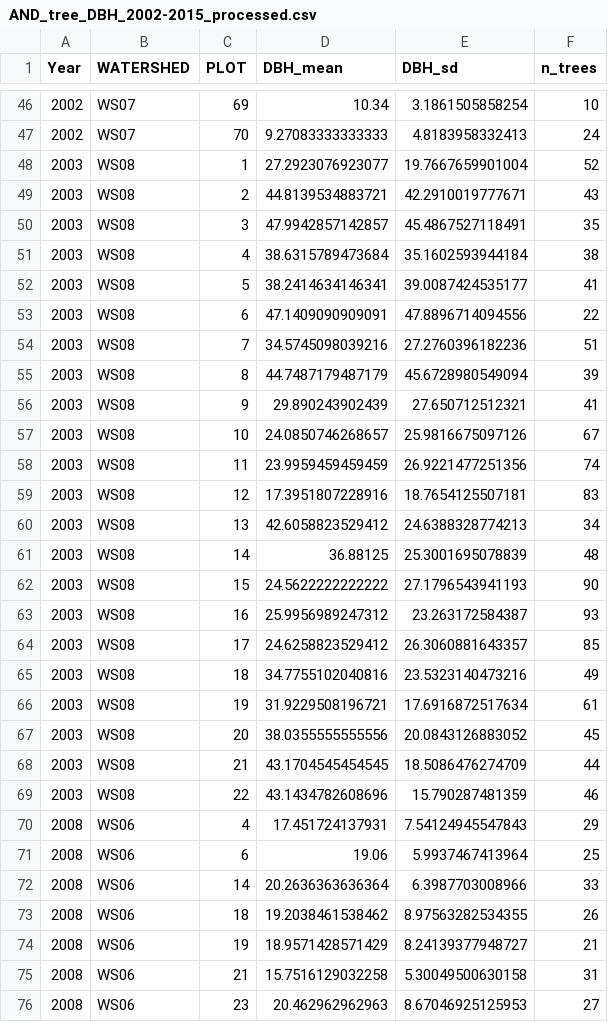
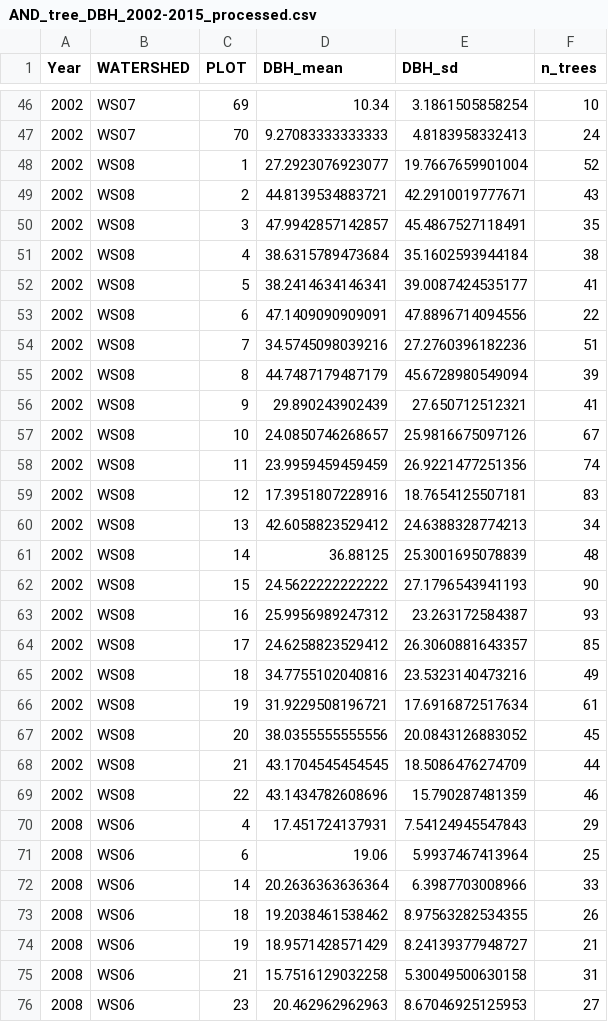
Before and after one commit to lter/ssecr-c-cycling, a CSV file: data/ready/AND_tree_DBH_2002-2015_processed.csv, drawn as a sheet; only a part is shown, gaps mark what is left out; the diff covers the shown part only.

```diff
--- a/data/ready/AND_tree_DBH_2002-2015_processed.csv
+++ b/data/ready/AND_tree_DBH_2002-2015_processed.csv
@@ -47,24 +47,24 @@
 2002,"WS07",70,9.27083333333333,4.8183958332413,24
-2003,"WS08",1,27.2923076923077,19.7667659901004,52
-2003,"WS08",2,44.8139534883721,42.2910019777671,43
-2003,"WS08",3,47.9942857142857,45.4867527118491,35
-2003,"WS08",4,38.6315789473684,35.1602593944184,38
-2003,"WS08",5,38.2414634146341,39.0087424535177,41
-2003,"WS08",6,47.1409090909091,47.8896714094556,22
-2003,"WS08",7,34.5745098039216,27.2760396182236,51
-2003,"WS08",8,44.7487179487179,45.6728980549094,39
-2003,"WS08",9,29.890243902439,27.650712512321,41
-2003,"WS08",10,24.0850746268657,25.9816675097126,67
-2003,"WS08",11,23.9959459459459,26.9221477251356,74
-2003,"WS08",12,17.3951807228916,18.7654125507181,83
-2003,"WS08",13,42.6058823529412,24.6388328774213,34
-2003,"WS08",14,36.88125,25.3001695078839,48
-2003,"WS08",15,24.5622222222222,27.1796543941193,90
-2003,"WS08",16,25.9956989247312,23.263172584387,93
-2003,"WS08",17,24.6258823529412,26.3060881643357,85
-2003,"WS08",18,34.7755102040816,23.5323140473216,49
-2003,"WS08",19,31.9229508196721,17.6916872517634,61
-2003,"WS08",20,38.0355555555556,20.0843126883052,45
-2003,"WS08",21,43.1704545454545,18.5086476274709,44
-2003,"WS08",22,43.1434782608696,15.790287481359,46
+2002,"WS08",1,27.2923076923077,19.7667659901004,52
+2002,"WS08",2,44.8139534883721,42.2910019777671,43
+2002,"WS08",3,47.9942857142857,45.4867527118491,35
+2002,"WS08",4,38.6315789473684,35.1602593944184,38
+2002,"WS08",5,38.2414634146341,39.0087424535177,41
+2002,"WS08",6,47.1409090909091,47.8896714094556,22
+2002,"WS08",7,34.5745098039216,27.2760396182236,51
+2002,"WS08",8,44.7487179487179,45.6728980549094,39
+2002,"WS08",9,29.890243902439,27.650712512321,41
+2002,"WS08",10,24.0850746268657,25.9816675097126,67
+2002,"WS08",11,23.9959459459459,26.9221477251356,74
+2002,"WS08",12,17.3951807228916,18.7654125507181,83
+2002,"WS08",13,42.6058823529412,24.6388328774213,34
+2002,"WS08",14,36.88125,25.3001695078839,48
+2002,"WS08",15,24.5622222222222,27.1796543941193,90
+2002,"WS08",16,25.9956989247312,23.263172584387,93
+2002,"WS08",17,24.6258823529412,26.3060881643357,85
+2002,"WS08",18,34.7755102040816,23.5323140473216,49
+2002,"WS08",19,31.9229508196721,17.6916872517634,61
+2002,"WS08",20,38.0355555555556,20.0843126883052,45
+2002,"WS08",21,43.1704545454545,18.5086476274709,44
+2002,"WS08",22,43.1434782608696,15.790287481359,46
 2008,"WS06",4,17.451724137931,7.54124945547843,29
```
Also changed, not shown: 44 edited cells elsewhere in this file, 1 other file.
